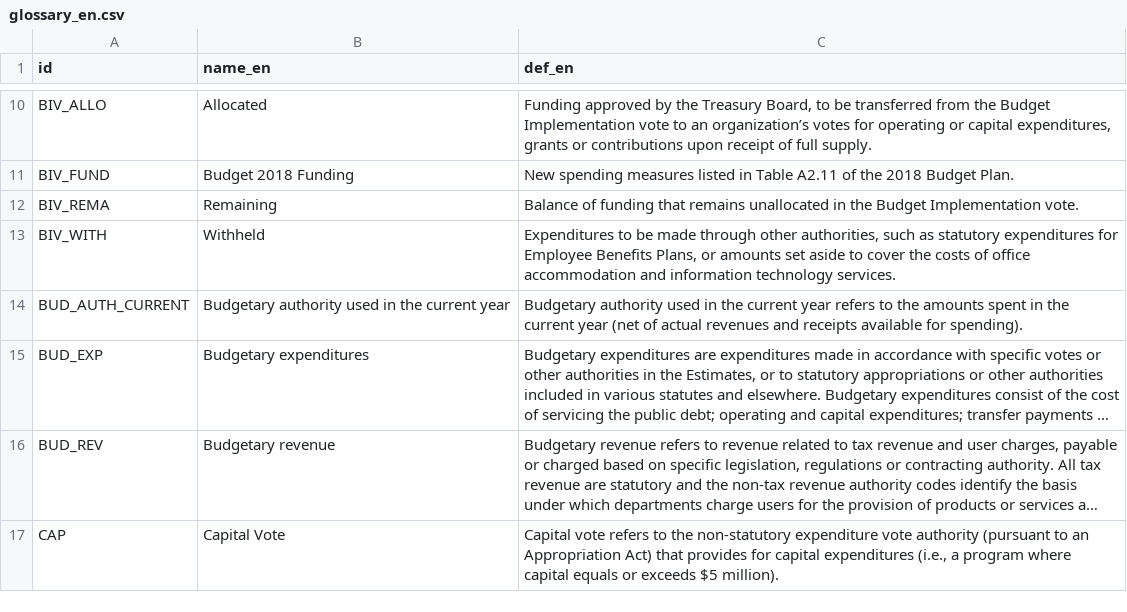
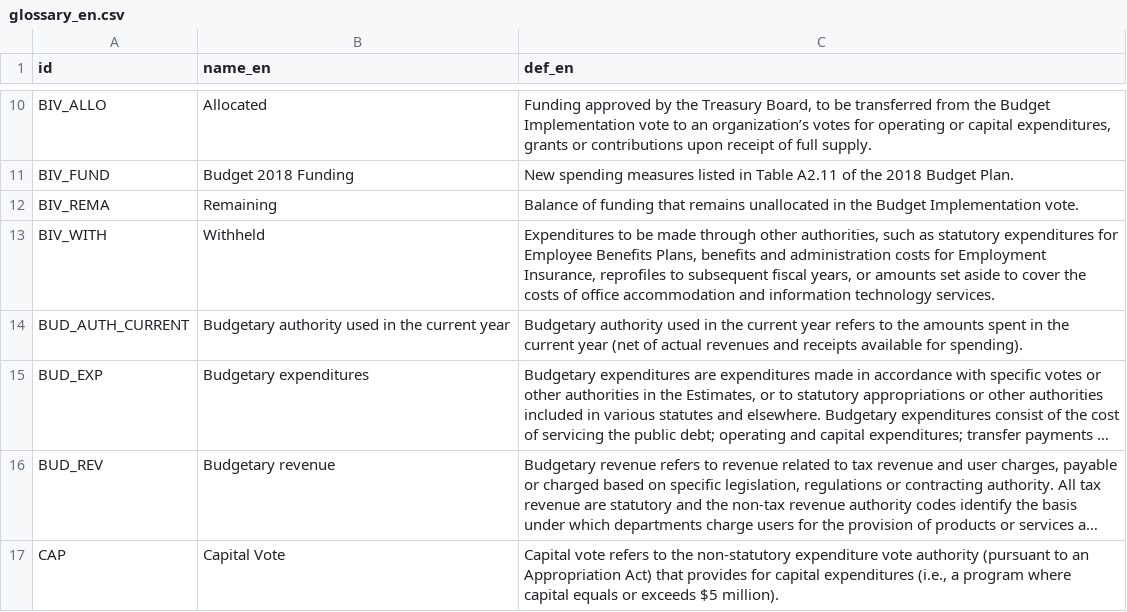
Before and after one commit to TBS-EACPD/infobase, a CSV file: data/glossary_en.csv, drawn as a sheet; only a part is shown, gaps mark what is left out; long unchanged cells end in …; the diff names each change by its address in the sheet, - before the commit and + after, or states it on an @@ line.

Commit message:
New Withheld glossary entry

```diff
--- a/data/glossary_en.csv
+++ b/data/glossary_en.csv
-C13 (def_en): …Benefits Plans, or amounts…
+C13 (def_en): …Benefits Plans, benefits and administration costs for Employment Insurance, reprofiles to subsequent fiscal years, or amounts…
```
Also changed, not shown: data/glossary_fr.csv.
